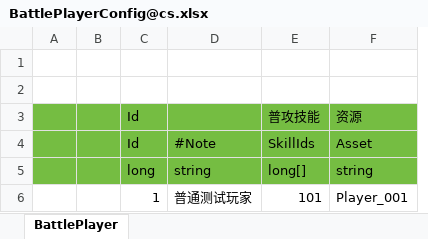
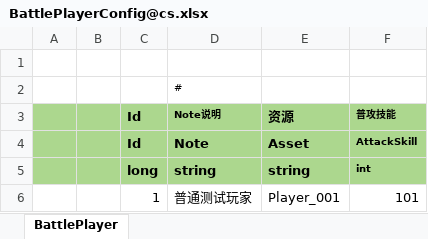
Before and after one commit to hebangyi/HebyET, an Excel workbook: Config/Excel/BattlePlayer@玩家配置/BattlePlayerConfig@cs.xlsx, sheet BattlePlayer, drawn as a sheet; values as stored, in another font and other column widths than the file's, no borders; removed rows and columns are numbered as before the commit, all else as after; the diff names each change by its address in the sheet, - before the commit and + after, or states it on an @@ line.

```diff
--- a/Config/Excel/BattlePlayer@玩家配置/BattlePlayerConfig@cs.xlsx (sheet BattlePlayer)
+++ b/Config/Excel/BattlePlayer@玩家配置/BattlePlayerConfig@cs.xlsx (sheet BattlePlayer)
-column E (普攻技能), rows 4-6: SkillIds | long[] | 101
+column F (普攻技能), rows 4-6: AttackSkill | int | 101
-D2 (Note说明): (empty)
+D2 (Note说明): #
-A3:D5 fill: #75BD42
+A3:D5 fill: #ACD78E
-C3 bold: off
+C3 bold: on
-D3: (empty)
+D3: Note说明
@@ E3:E5 fill: #75BD42 → #ACD78E, bold: off → on @@
-C4:D5 bold: off
+C4:D5 bold: on
-D4 (Note说明): #Note
+D4 (Note说明): Note
```
Also changed, not shown: Config/Excel/Monster@怪物配置/MonsterConfig.xlsx, Config/Excel/Skill@技能配置/SkillConfig@玩家技能@cs.xlsx, 33 other files.
